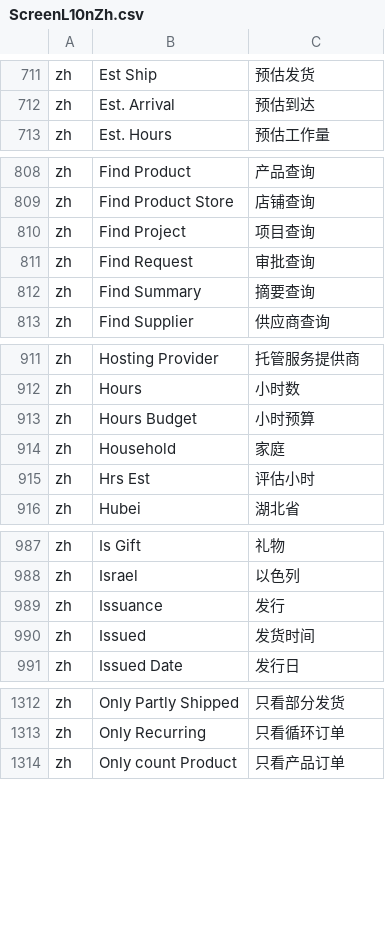
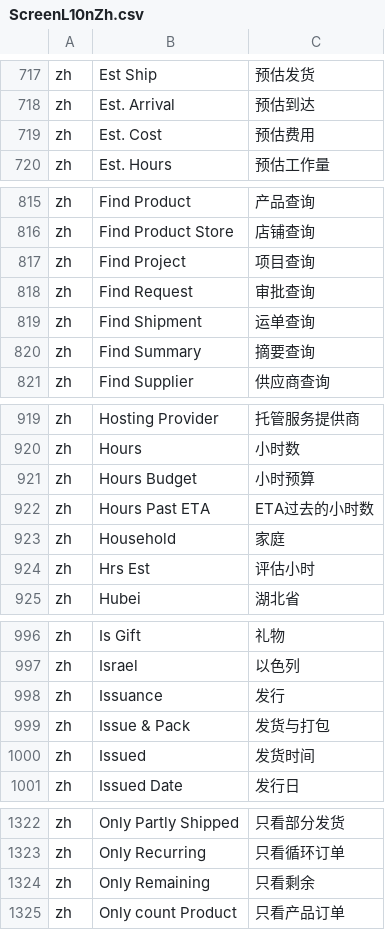
Before and after one commit to hellozhangwei/moqui-zapps, a CSV file: data/ScreenL10nZh.csv, drawn as a sheet; only a part is shown, gaps mark what is left out; the diff covers the shown part only.

```diff
--- a/data/ScreenL10nZh.csv
+++ b/data/ScreenL10nZh.csv
@@ -712,2 +718,3 @@ zh,Est Ship,预估发货
 zh,Est. Arrival,预估到达
+zh,Est. Cost,预估费用
 zh,Est. Hours,预估工作量
@@ -811,2 +818,3 @@ zh,Find Project,项目查询
 zh,Find Request,审批查询
+zh,Find Shipment,运单查询
 zh,Find Summary,摘要查询
@@ -913,2 +921,3 @@ zh,Hours,小时数
 zh,Hours Budget,小时预算
+zh,Hours Past ETA,ETA过去的小时数
 zh,Household,家庭
@@ -989,2 +998,3 @@ zh,Israel,以色列
 zh,Issuance,发行
+zh,Issue & Pack,发货与打包
 zh,Issued,发货时间
@@ -1313,2 +1323,3 @@ zh,Only Partly Shipped,只看部分发货
 zh,Only Recurring,只看循环订单
+zh,Only Remaining,只看剩余
 zh,Only count Product,只看产品订单
```
Also changed, not shown: 15 added rows and 3 edited cells elsewhere in this file.
